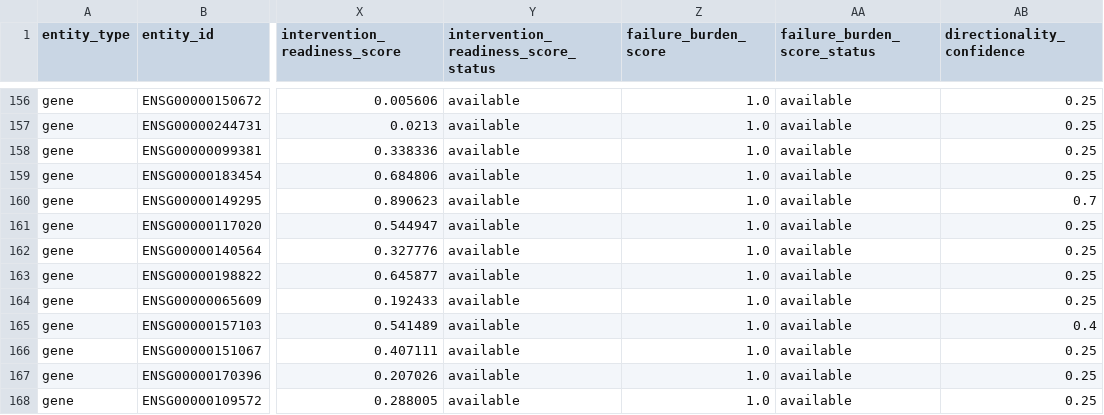
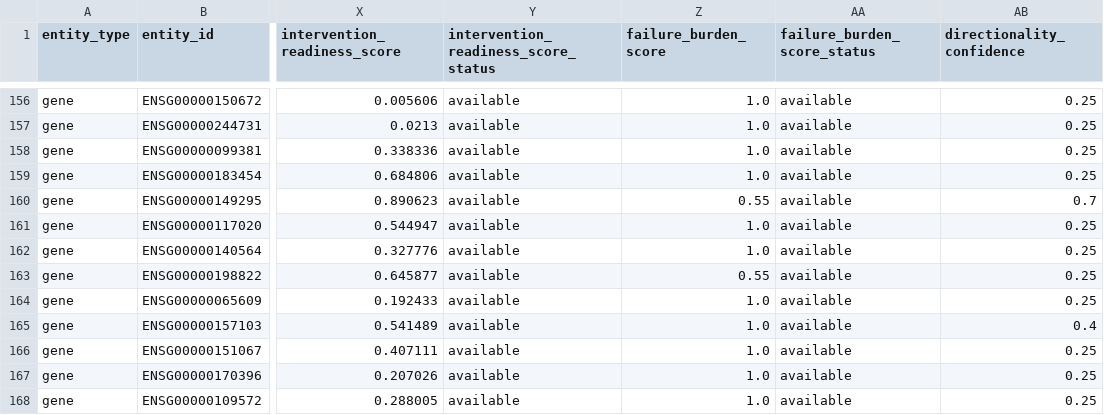
Before and after one commit to Jesse-L-M/scz-target-engine, a CSV file: examples/v0/output/domain_head_rankings_v1.csv, drawn as a sheet; only a part is shown, gaps mark what is left out; the diff covers the shown part only; the diff names each change by its address in the sheet, - before the commit and + after, or states it on an @@ line.

```diff
--- a/examples/v0/output/domain_head_rankings_v1.csv
+++ b/examples/v0/output/domain_head_rankings_v1.csv
-Z160 (failure_burden_score): 1.0
+Z160 (failure_burden_score): 0.55
-Z163 (failure_burden_score): 1.0
+Z163 (failure_burden_score): 0.55
```
Also changed, not shown: 2 added rows, 2 removed rows and 22 edited cells elsewhere in this file, data/curated/program_history/directionality_hypotheses.csv, data/curated/program_history/v2/event_provenance.csv, 24 other files.
